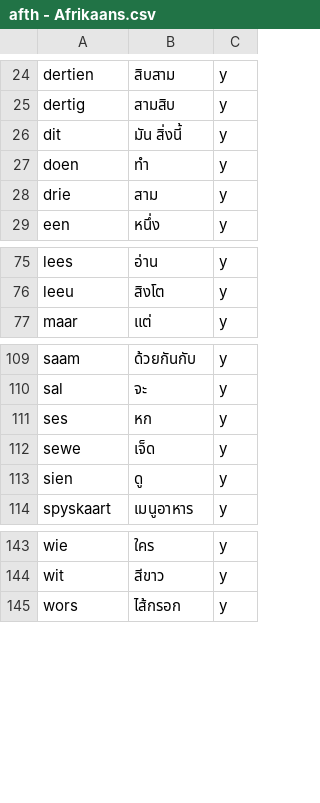
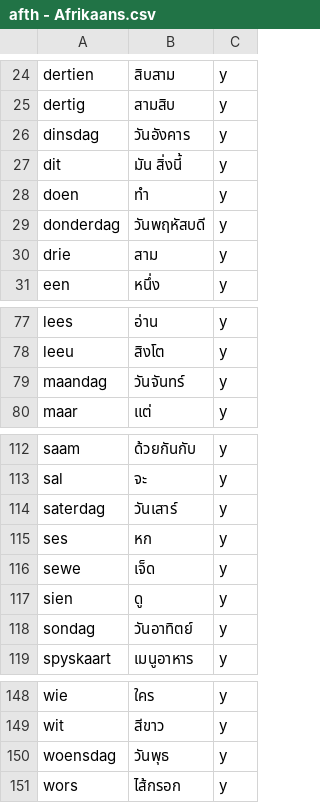
Before and after one commit to ponlawat-w/anki-collection, a CSV file: afth - Afrikaans.csv, drawn as a sheet; only a part is shown, gaps mark what is left out.

```diff
--- a/afth - Afrikaans.csv
+++ b/afth - Afrikaans.csv
@@ -25,4 +25,6 @@ dertien,สิบสาม,y
 dertig,สามสิบ,y
+dinsdag,วันอังคาร,y
 dit,มัน สิ่งนี้,y
 doen,ทำ,y
+donderdag,วันพฤหัสบดี,y
 drie,สาม,y
@@ -76,2 +78,3 @@ lees,อ่าน,y
 leeu,สิงโต,y
+maandag,วันจันทร์,y
 maar,แต่,y
@@ -110,2 +113,3 @@ saam,ด้วยกันกับ,y
 sal,จะ,y
+saterdag,วันเสาร์,y
 ses,หก,y
@@ -113,2 +117,3 @@ sewe,เจ็ด,y
 sien,ดู,y
+sondag,วันอาทิตย์,y
 spyskaart,เมนูอาหาร,y
@@ -144,2 +149,3 @@ wie,ใคร,y
 wit,สีขาว,y
+woensdag,วันพุธ,y
 wors,ไส้กรอก,y
```
Also changed, not shown: esth - Español.csv, jath - 日本語.csv, 3 other files.
